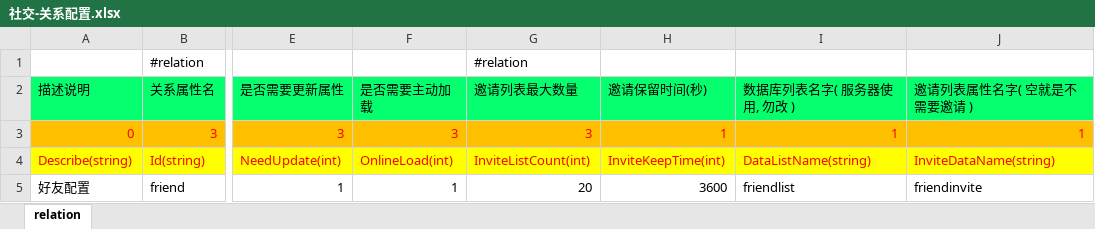
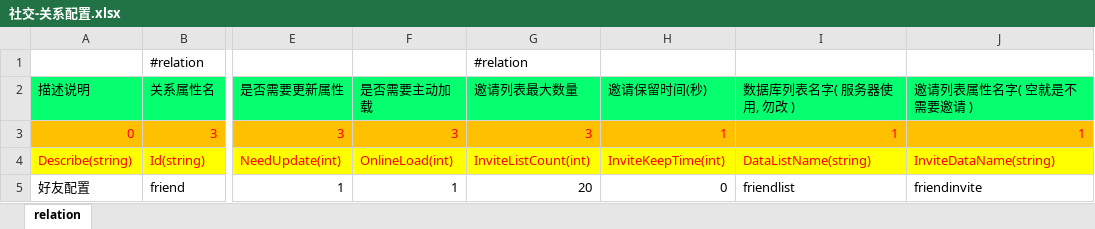
Before and after one commit to lori227/Fighter, an Excel workbook: Resource/excel/社交-关系配置.xlsx, sheet relation, drawn as a sheet; only a part is shown, gaps mark what is left out; values as stored, in another font and other column widths than the file's, no borders; the diff names each change by its address in the sheet, - before the commit and + after, or states it on an @@ line.

Commit message:
update resource by parse tool

```diff
--- a/Resource/excel/社交-关系配置.xlsx (sheet relation)
+++ b/Resource/excel/社交-关系配置.xlsx (sheet relation)
-H5: 3600
+H5: 0
```
Also changed, not shown: 3 other files.
